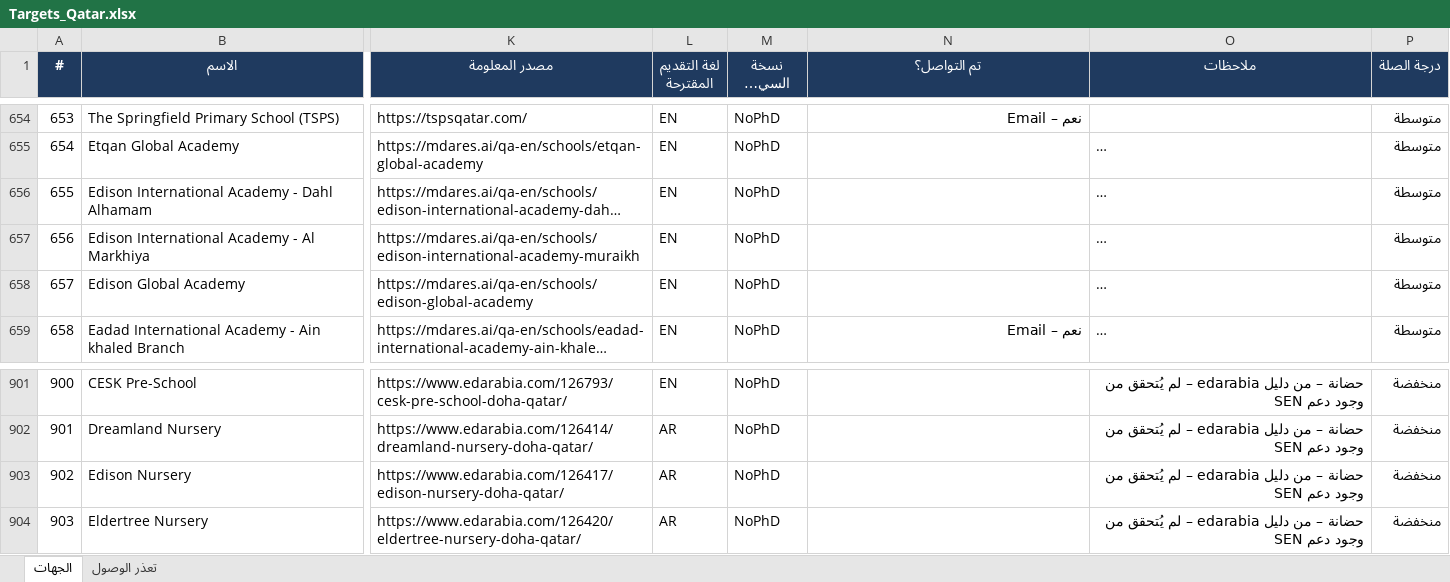
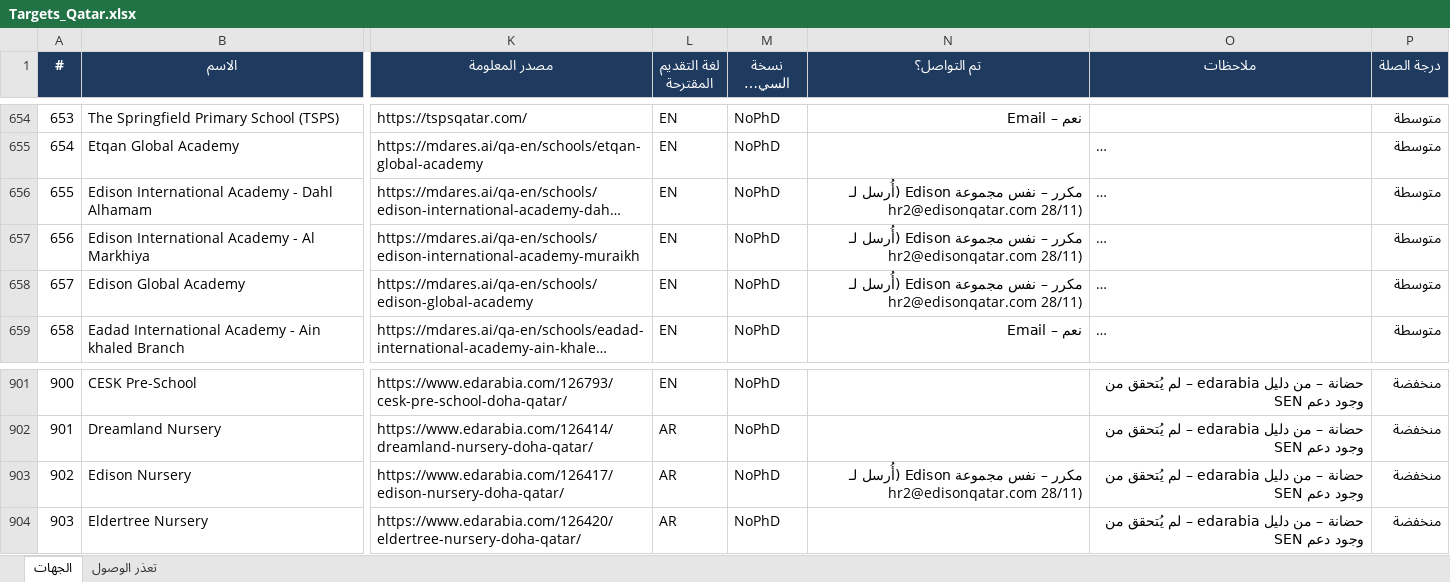
Before and after one commit to apptawfeer-blip/Job-application-11, an Excel workbook: output/targets/Targets_Qatar.xlsx, sheet الجهات, drawn as a sheet; only a part is shown, gaps mark what is left out; long unchanged cells end in …; values as stored, in another font and other column widths than the file's, no borders; the diff names each change by its address in the sheet, - before the commit and + after, or states it on an @@ line.

```diff
--- a/output/targets/Targets_Qatar.xlsx (sheet الجهات)
+++ b/output/targets/Targets_Qatar.xlsx (sheet الجهات)
-N656:N658 (تم التواصل؟): (empty)
+N656:N658 (تم التواصل؟): مكرر – نفس مجموعة Edison (أُرسل لـ hr2@edisonqatar.com 28/11)
-N903 (تم التواصل؟): (empty)
+N903 (تم التواصل؟): مكرر – نفس مجموعة Edison (أُرسل لـ hr2@edisonqatar.com 28/11)
```
Also changed, not shown: output/targets/Targets_Jordan.xlsx, 3 other files.
